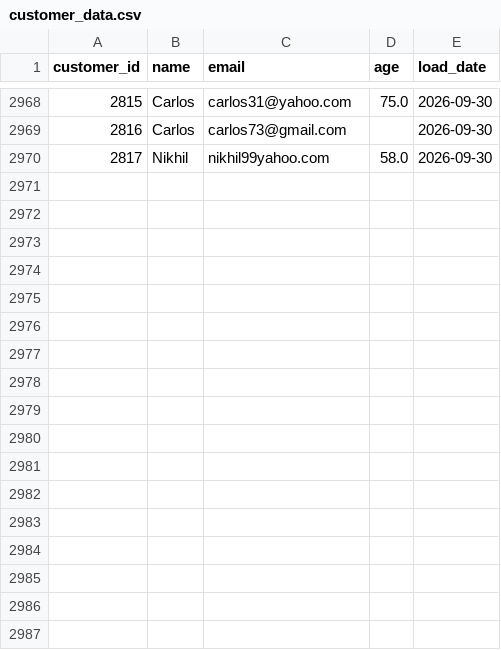
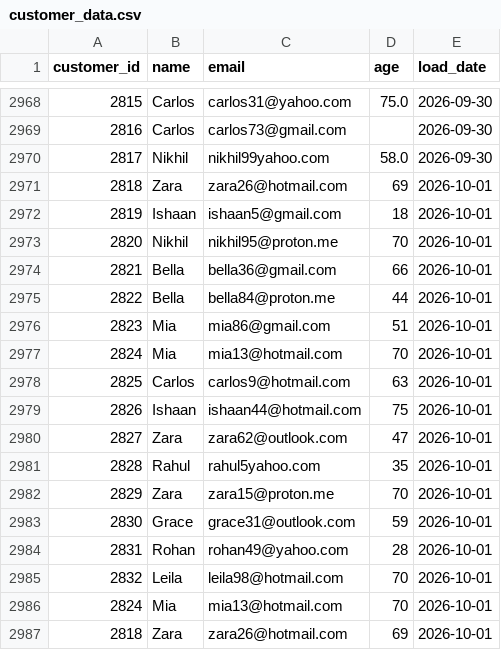
Before and after one commit to darshandharu/data-quality-monitoring-dashboard, a CSV file: raw_data/customer_data.csv, drawn as a sheet; only a part is shown, gaps mark what is left out; the diff names each change by its address in the sheet, - before the commit and + after, or states it on an @@ line.

```diff
--- a/raw_data/customer_data.csv
+++ b/raw_data/customer_data.csv
+row 2971: 2818 | Zara | zara26@hotmail.com | 69 | 2026-10-01
+row 2972: 2819 | Ishaan | ishaan5@gmail.com | 18 | 2026-10-01
+row 2973: 2820 | Nikhil | nikhil95@proton.me | 70 | 2026-10-01
+row 2974: 2821 | Bella | bella36@gmail.com | 66 | 2026-10-01
+row 2975: 2822 | Bella | bella84@proton.me | 44 | 2026-10-01
+row 2976: 2823 | Mia | mia86@gmail.com | 51 | 2026-10-01
+row 2977: 2824 | Mia | mia13@hotmail.com | 70 | 2026-10-01
+row 2978: 2825 | Carlos | carlos9@hotmail.com | 63 | 2026-10-01
+row 2979: 2826 | Ishaan | ishaan44@hotmail.com | 75 | 2026-10-01
+row 2980: 2827 | Zara | zara62@outlook.com | 47 | 2026-10-01
+row 2981: 2828 | Rahul | rahul5yahoo.com | 35 | 2026-10-01
+row 2982: 2829 | Zara | zara15@proton.me | 70 | 2026-10-01
+row 2983: 2830 | Grace | grace31@outlook.com | 59 | 2026-10-01
+row 2984: 2831 | Rohan | rohan49@yahoo.com | 28 | 2026-10-01
+row 2985: 2832 | Leila | leila98@hotmail.com | 70 | 2026-10-01
+row 2986: 2824 | Mia | mia13@hotmail.com | 70 | 2026-10-01
+row 2987: 2818 | Zara | zara26@hotmail.com | 69 | 2026-10-01
```
Also changed, not shown: 4 other files.
